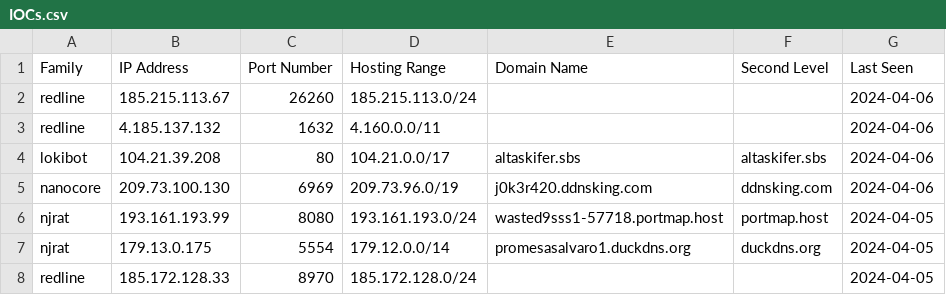
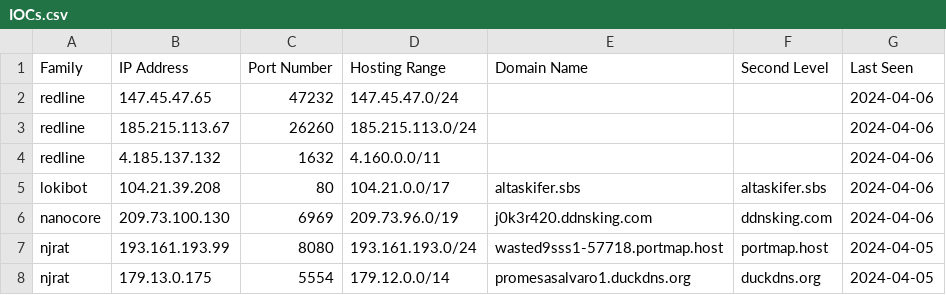
Before and after one commit to Abjuri5t/SarlackLab, a CSV file: IOCs.csv, drawn as a sheet; only a part is shown; the shorter side is filled out with more unchanged rows; the diff names each change by its address in the sheet, - before the commit and + after, or states it on an @@ line.

Commit message:
IOC update

```diff
--- a/IOCs.csv
+++ b/IOCs.csv
+row 2: redline | 147.45.47.65 | 47232 | 147.45.47.0/24 |  |  | 2024-04-06
```
